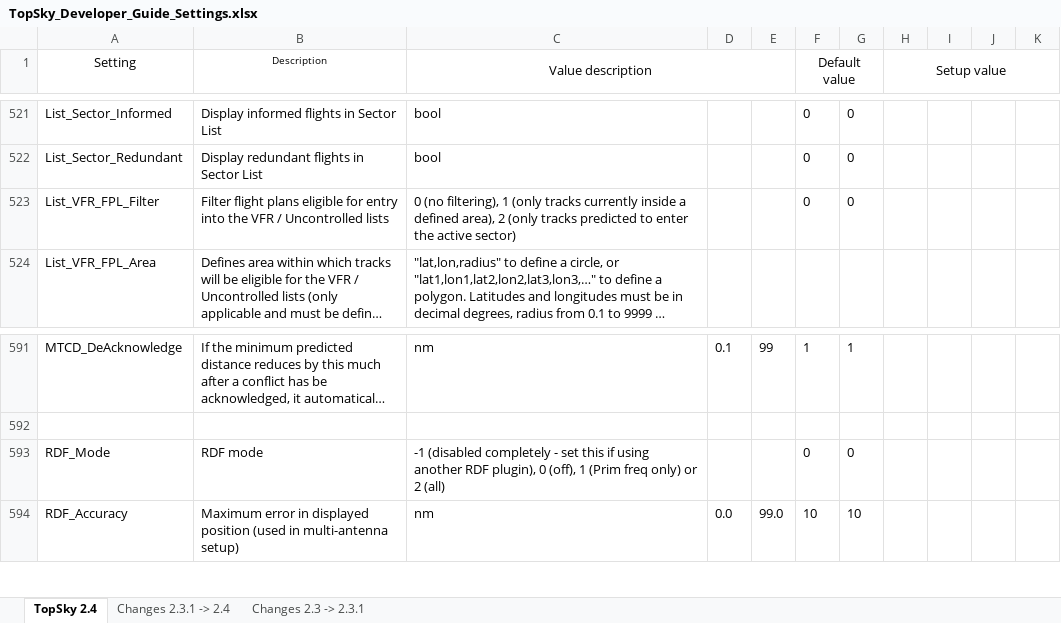
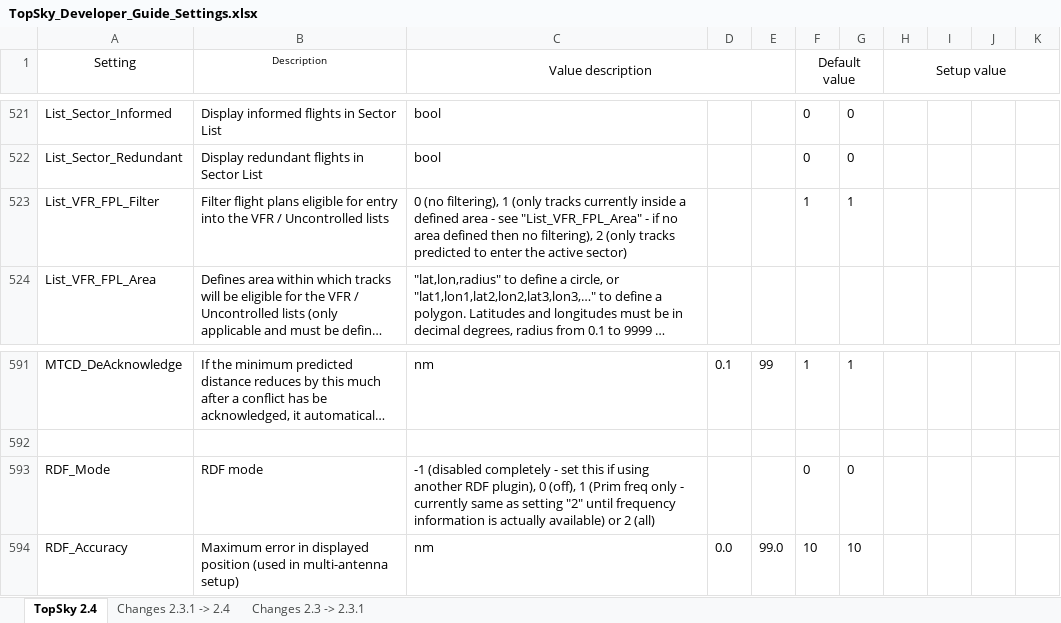
Before and after one commit to pinatacolada/topskylppc, an Excel workbook: LPPC/Plugins/topsky/Documentation/TopSky_Developer_Guide_Settings.xlsx, sheet TopSky 2.4, drawn as a sheet; only a part is shown, gaps mark what is left out; long unchanged cells end in …; values as stored, in another font and other column widths than the file's, no borders; conditional formats not drawn; the diff names each change by its address in the sheet, - before the commit and + after, or states it on an @@ line.

```diff
--- a/LPPC/Plugins/topsky/Documentation/TopSky_Developer_Guide_Settings.xlsx (sheet TopSky 2.4)
+++ b/LPPC/Plugins/topsky/Documentation/TopSky_Developer_Guide_Settings.xlsx (sheet TopSky 2.4)
-C523 (Value description): …a defined area), 2 (only…
+C523 (Value description): …a defined area - see "List_VFR_FPL_Area" - if no area defined then no filtering), 2 (only…
-F523 (Default value): 0
+F523 (Default value): 1
-G523: 0
+G523: 1
-C593 (Value description): …(Prim freq only) or 2…
+C593 (Value description): …(Prim freq only - currently same as setting "2" until frequency information is actually available) or 2…
```
Also changed, not shown: 11 other files.
